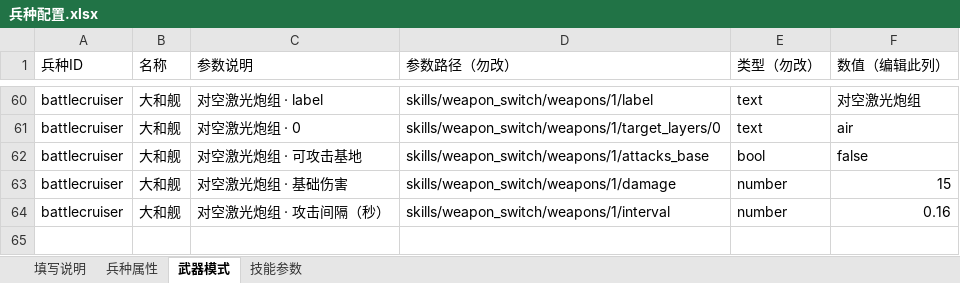
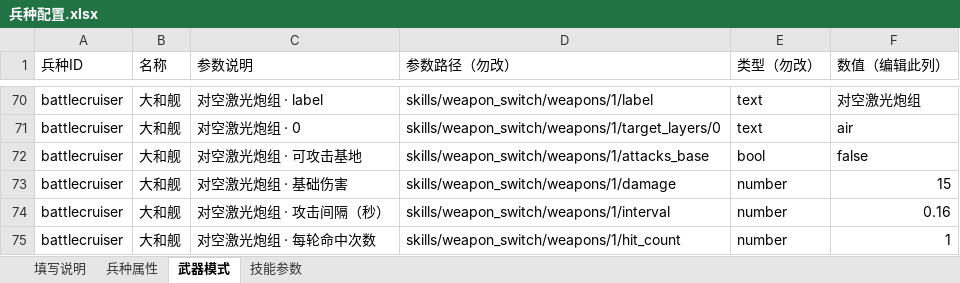
Before and after one commit to Pickher/FightParty, an Excel workbook: data/units/兵种配置.xlsx, sheet 武器模式, drawn as a sheet; only a part is shown, gaps mark what is left out; values as stored, in another font and other column widths than the file's, no cell formats; the diff covers the shown part only; the diff names each change by its address in the sheet, - before the commit and + after, or states it on an @@ line.

Commit message:
feat: support per-weapon multi-hit attacks and update Terran weapons

```diff
--- a/data/units/兵种配置.xlsx (sheet 武器模式)
+++ b/data/units/兵种配置.xlsx (sheet 武器模式)
+row 75: battlecruiser | 大和舰 | 对空激光炮组 · 每轮命中次数 | skills/weapon_switch/weapons/1/hit_count | number | 1
```
Also changed, not shown: 10 added rows and 11 edited cells elsewhere in this sheet, sheet 兵种属性, sheet 填写说明, sheet 技能参数, cell formats, 16 other files.
